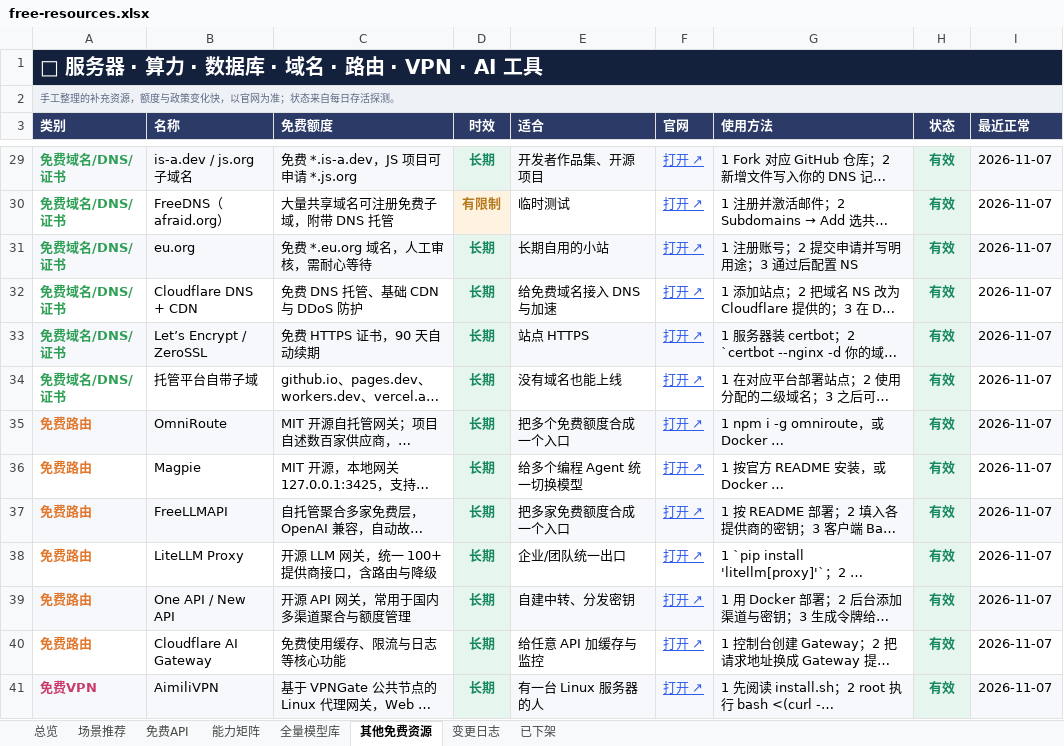
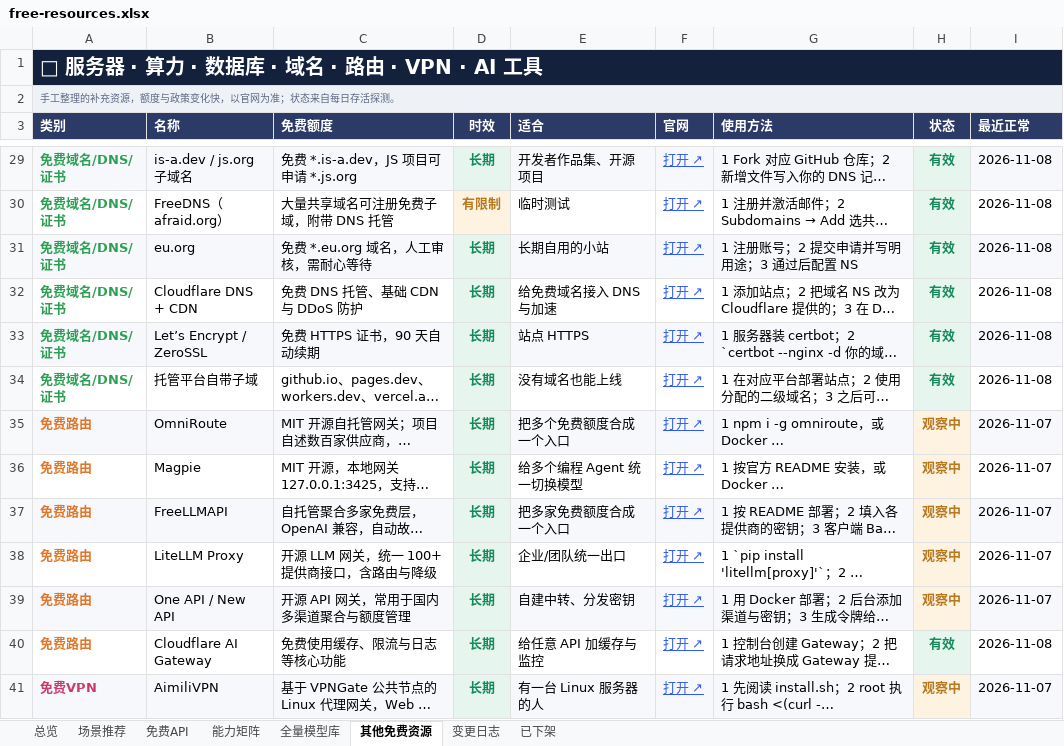
Before and after one commit to mi-agent/resources, an Excel workbook: free-resources.xlsx, sheet 其他免费资源, drawn as a sheet; only a part is shown, gaps mark what is left out; long unchanged cells end in …; values as stored, in another font and other column widths than the file's, no borders; conditional formats not drawn; the diff covers the shown part only; the diff names each change by its address in the sheet, - before the commit and + after, or states it on an @@ line.

```diff
--- a/free-resources.xlsx (sheet 其他免费资源)
+++ b/free-resources.xlsx (sheet 其他免费资源)
-I29:I34 (最近正常): 2026-11-07
+I29:I34 (最近正常): 2026-11-08
-H35:H39 (状态): 有效
+H35:H39 (状态): 观察中
-H35:H39 text colour: #16895C
+H35:H39 text colour: #B7791F
-I40 (最近正常): 2026-11-07
+I40 (最近正常): 2026-11-08
-H41 (状态): 有效
+H41 (状态): 观察中
-H41 text colour: #16895C
+H41 text colour: #B7791F
```
Also changed, not shown: 45 edited cells and cell formats elsewhere in this sheet, sheet 全量模型库, sheet 场景推荐, sheet 能力矩阵, sheet 免费API, sheet 已下架, sheet 总览, 3 other files.
